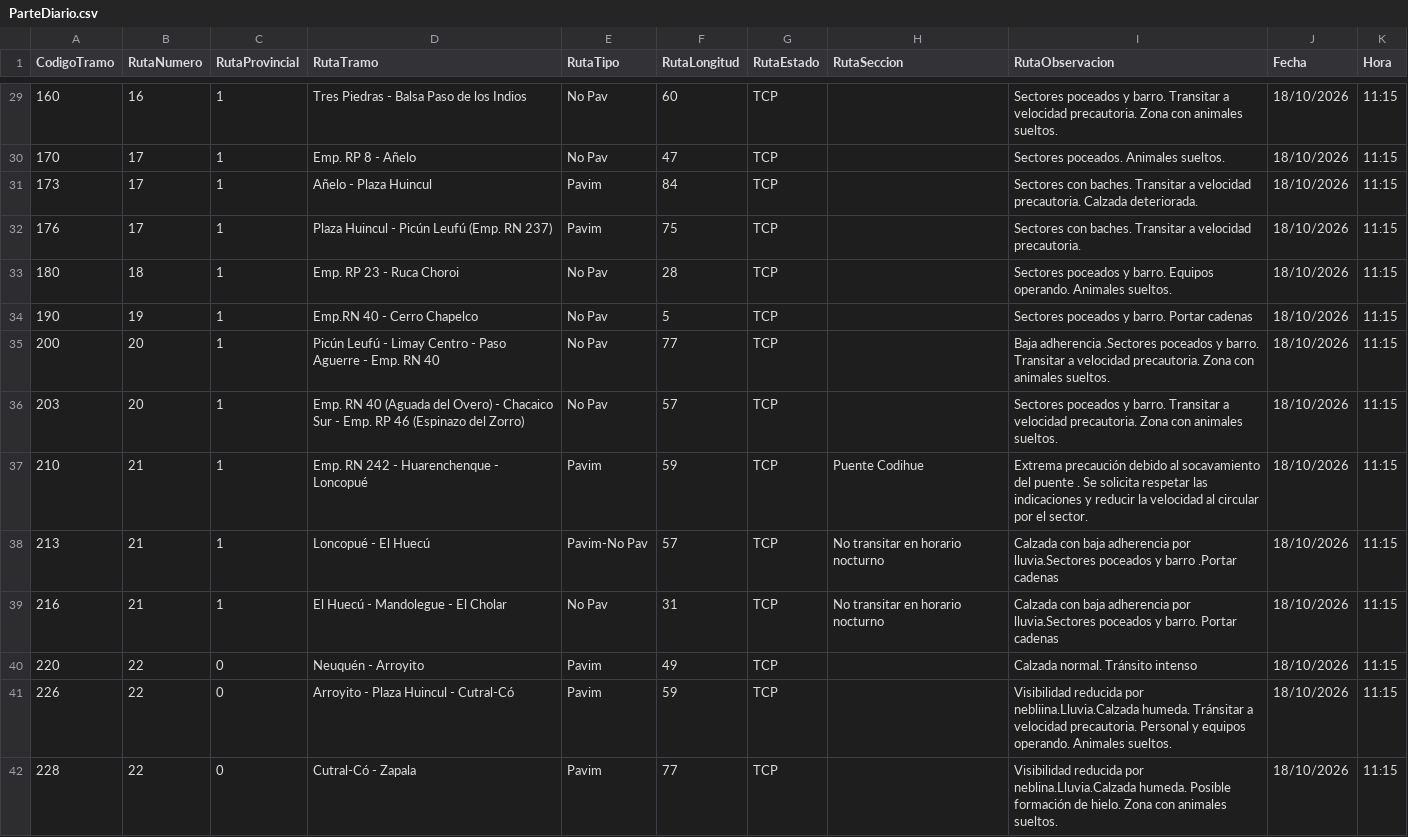
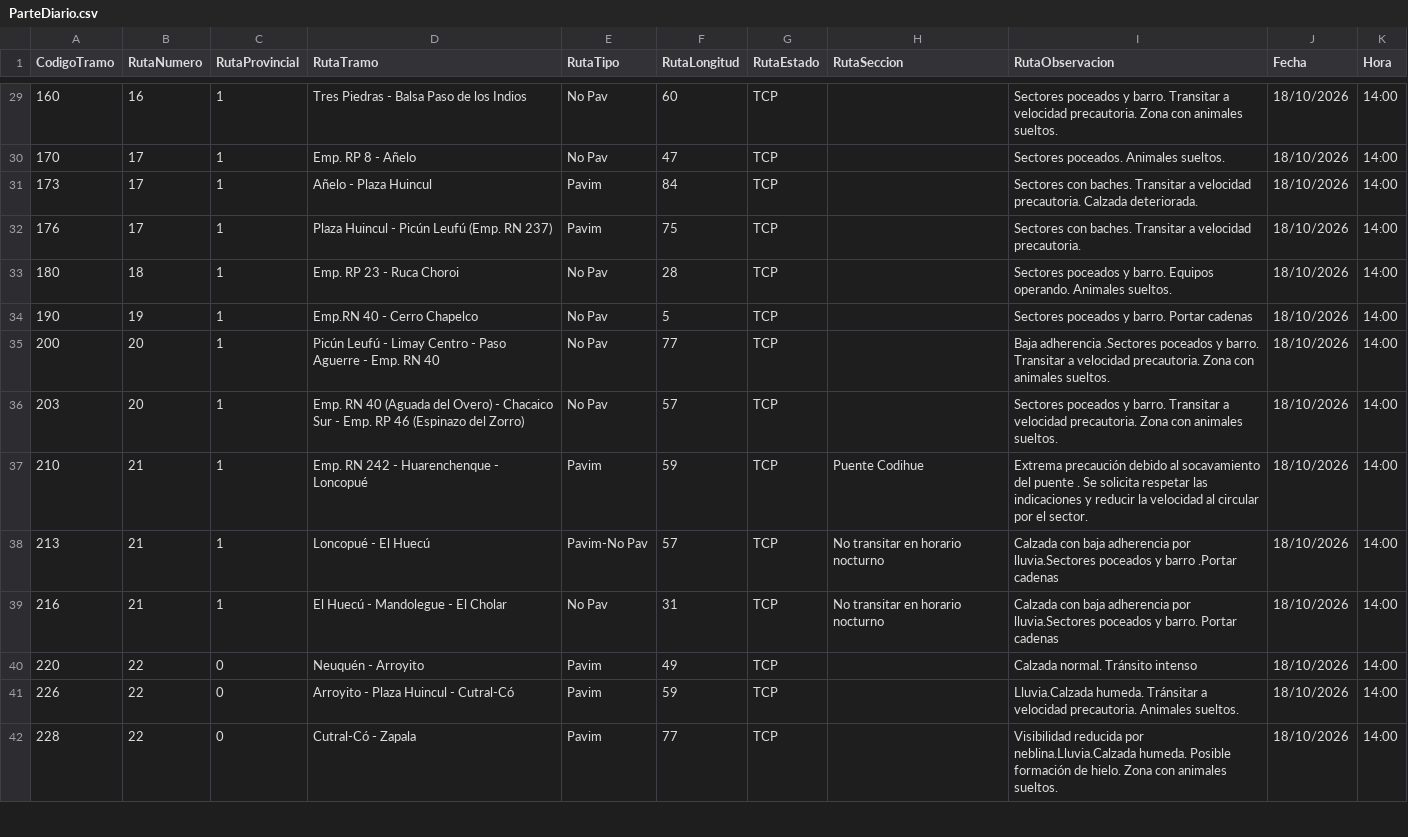
Before and after one commit to gustavocalquin/monitor_rutas_neuquen, a CSV file: cache/ParteDiario.csv, drawn as a sheet; only a part is shown, gaps mark what is left out; the diff covers the shown part only.

```diff
--- a/cache/ParteDiario.csv
+++ b/cache/ParteDiario.csv
@@ -29,14 +29,14 @@
-160,16,1,"Tres Piedras - Balsa Paso de los Indios","No Pav",60,"TCP","","Sectores poceados y barro. Transitar a velocidad precautoria. Zona con animales sueltos.","18/10/2026","11:15"
-170,17,1,"Emp. RP 8 - Añelo","No Pav",47,"TCP",""," Sectores poceados.  Animales sueltos.","18/10/2026","11:15"
-173,17,1,"Añelo - Plaza Huincul","Pavim",84,"TCP",""," Sectores con baches. Transitar a velocidad precautoria. Calzada deteriorada. ","18/10/2026","11:15"
-176,17,1,"Plaza Huincul - Picún Leufú (Emp. RN 237)","Pavim",75,"TCP","","Sectores con baches. Transitar a velocidad precautoria. ","18/10/2026","11:15"
-180,18,1,"Emp. RP 23 - Ruca Choroi","No Pav",28,"TCP",""," Sectores poceados y barro. Equipos operando. Animales sueltos.","18/10/2026","11:15"
-190,19,1,"Emp.RN 40 - Cerro Chapelco","No Pav",5,"TCP","","Sectores poceados y barro. Portar cadenas","18/10/2026","11:15"
-200,20,1,"Picún Leufú - Limay Centro - Paso Aguerre - Emp. RN 40","No Pav",77,"TCP","","Baja adherencia .Sectores poceados y barro. Transitar a velocidad precautoria. Zona con animales sueltos.","18/10/2026","11:15"
-203,20,1,"Emp. RN 40 (Aguada del Overo) - Chacaico Sur - Emp. RP 46 (Espinazo del Zorro)","No Pav",57,"TCP","","Sectores poceados y barro. Transitar a velocidad precautoria. Zona con animales sueltos.","18/10/2026","11:15"
-210,21,1,"Emp. RN 242 - Huarenchenque - Loncopué","Pavim",59,"TCP","Puente Codihue ","Extrema precaución debido al socavamiento del puente .  Se solicita respetar las indicaciones y reducir la velocidad al circular por el sector.","18/10/2026","11:15"
-213,21,1,"Loncopué - El Huecú","Pavim-No Pav",57,"TCP","No transitar en horario nocturno","Calzada con baja adherencia por lluvia.Sectores poceados y barro .Portar cadenas","18/10/2026","11:15"
-216,21,1,"El Huecú - Mandolegue - El Cholar","No Pav",31,"TCP","No transitar en horario nocturno","Calzada con baja adherencia por lluvia.Sectores poceados y barro. Portar cadenas","18/10/2026","11:15"
-220,22,0,"Neuquén - Arroyito","Pavim",49,"TCP","","Calzada normal. Tránsito intenso","18/10/2026","11:15"
-226,22,0,"Arroyito - Plaza Huincul - Cutral-Có","Pavim",59,"TCP","","Visibilidad reducida por nebliina.Lluvia.Calzada humeda. Tránsitar a velocidad precautoria. Personal y equipos operando. Animales sueltos. ","18/10/2026","11:15"
-228,22,0,"Cutral-Có - Zapala","Pavim",77,"TCP","","Visibilidad reducida por neblina.Lluvia.Calzada humeda. Posible formación de hielo. Zona con animales sueltos. ","18/10/2026","11:15"
+160,16,1,"Tres Piedras - Balsa Paso de los Indios","No Pav",60,"TCP","","Sectores poceados y barro. Transitar a velocidad precautoria. Zona con animales sueltos.","18/10/2026","14:00"
+170,17,1,"Emp. RP 8 - Añelo","No Pav",47,"TCP",""," Sectores poceados.  Animales sueltos.","18/10/2026","14:00"
+173,17,1,"Añelo - Plaza Huincul","Pavim",84,"TCP",""," Sectores con baches. Transitar a velocidad precautoria. Calzada deteriorada. ","18/10/2026","14:00"
+176,17,1,"Plaza Huincul - Picún Leufú (Emp. RN 237)","Pavim",75,"TCP","","Sectores con baches. Transitar a velocidad precautoria. ","18/10/2026","14:00"
+180,18,1,"Emp. RP 23 - Ruca Choroi","No Pav",28,"TCP",""," Sectores poceados y barro. Equipos operando. Animales sueltos.","18/10/2026","14:00"
+190,19,1,"Emp.RN 40 - Cerro Chapelco","No Pav",5,"TCP","","Sectores poceados y barro. Portar cadenas","18/10/2026","14:00"
+200,20,1,"Picún Leufú - Limay Centro - Paso Aguerre - Emp. RN 40","No Pav",77,"TCP","","Baja adherencia .Sectores poceados y barro. Transitar a velocidad precautoria. Zona con animales sueltos.","18/10/2026","14:00"
+203,20,1,"Emp. RN 40 (Aguada del Overo) - Chacaico Sur - Emp. RP 46 (Espinazo del Zorro)","No Pav",57,"TCP","","Sectores poceados y barro. Transitar a velocidad precautoria. Zona con animales sueltos.","18/10/2026","14:00"
+210,21,1,"Emp. RN 242 - Huarenchenque - Loncopué","Pavim",59,"TCP","Puente Codihue ","Extrema precaución debido al socavamiento del puente .  Se solicita respetar las indicaciones y reducir la velocidad al circular por el sector.","18/10/2026","14:00"
+213,21,1,"Loncopué - El Huecú","Pavim-No Pav",57,"TCP","No transitar en horario nocturno","Calzada con baja adherencia por lluvia.Sectores poceados y barro .Portar cadenas","18/10/2026","14:00"
+216,21,1,"El Huecú - Mandolegue - El Cholar","No Pav",31,"TCP","No transitar en horario nocturno","Calzada con baja adherencia por lluvia.Sectores poceados y barro. Portar cadenas","18/10/2026","14:00"
+220,22,0,"Neuquén - Arroyito","Pavim",49,"TCP","","Calzada normal. Tránsito intenso","18/10/2026","14:00"
+226,22,0,"Arroyito - Plaza Huincul - Cutral-Có","Pavim",59,"TCP","","Lluvia.Calzada humeda. Tránsitar a velocidad precautoria. Animales sueltos. ","18/10/2026","14:00"
+228,22,0,"Cutral-Có - Zapala","Pavim",77,"TCP","","Visibilidad reducida por neblina.Lluvia.Calzada humeda. Posible formación de hielo. Zona con animales sueltos. ","18/10/2026","14:00"
```
Also changed, not shown: 92 edited cells elsewhere in this file.
